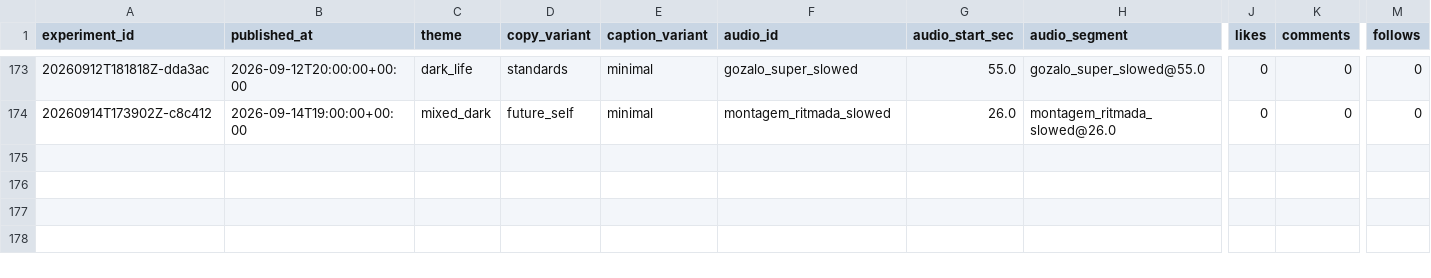
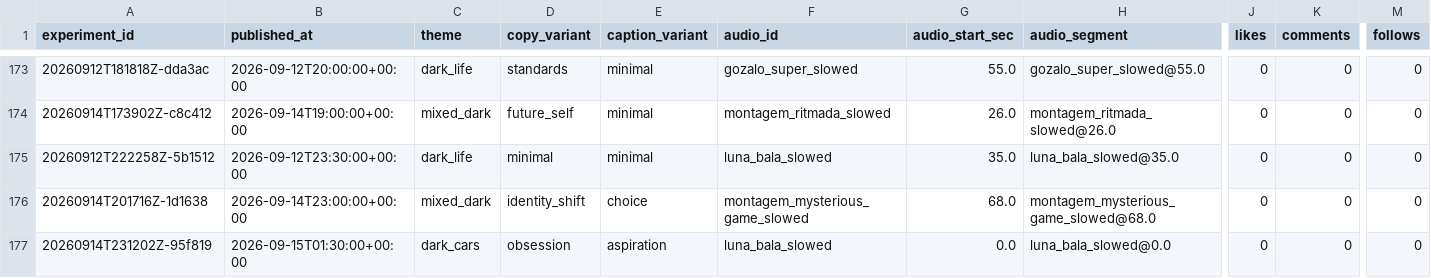
Before and after one commit to Wahb-tech/video-pipeline, a CSV file: data/metric_snapshots.csv, drawn as a sheet; only a part is shown, gaps mark what is left out; rows hold the shown columns only; the diff names each change by its address in the sheet, - before the commit and + after, or states it on an @@ line.

```diff
--- a/data/metric_snapshots.csv
+++ b/data/metric_snapshots.csv
+row 175: 20260912T222258Z-5b1512 | 2026-09-12T23:30:00+00:00 | dark_life | minimal | minimal | luna_bala_slowed | 35.0 | luna_bala_slowed@35.0 | 0 | 0 | 0
+row 176: 20260914T201716Z-1d1638 | 2026-09-14T23:00:00+00:00 | mixed_dark | identity_shift | choice | montagem_mysterious_game_slowed | 68.0 | montagem_mysterious_game_slowed@68.0 | 0 | 0 | 0
+row 177: 20260914T231202Z-95f819 | 2026-09-15T01:30:00+00:00 | dark_cars | obsession | aspiration | luna_bala_slowed | 0.0 | luna_bala_slowed@0.0 | 0 | 0 | 0
```
Also changed, not shown: data/published_posts.csv, 2 other files.
